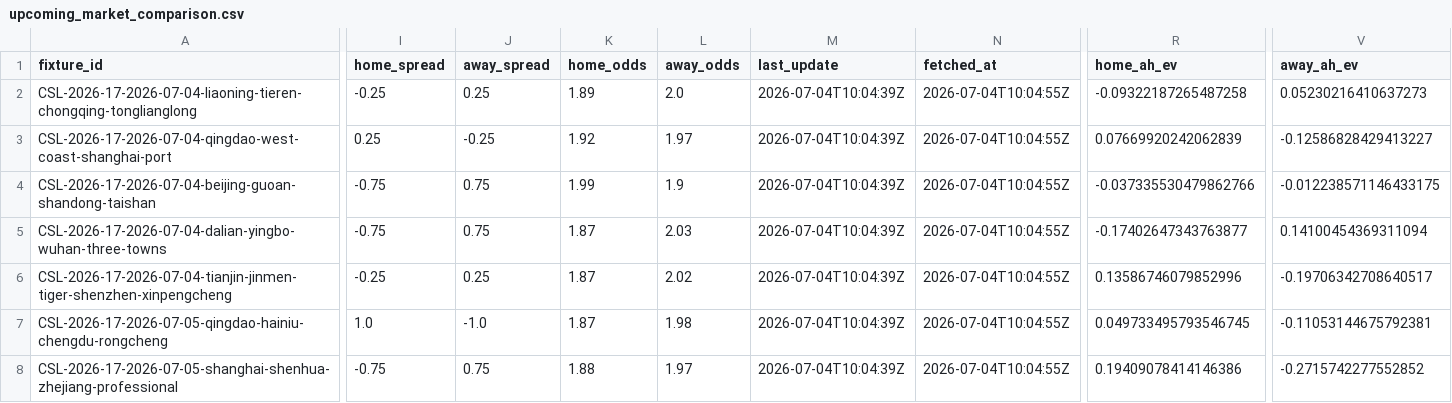
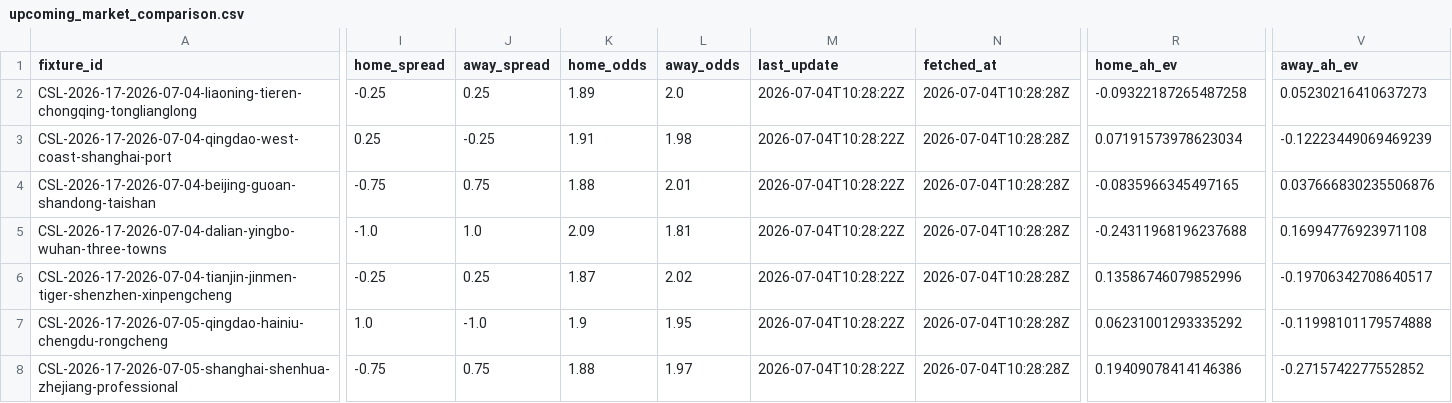
Before and after one commit to jiajun-builds/cslmonitor, a CSV file: data/dashboard/csv/upcoming_market_comparison.csv, drawn as a sheet; only a part is shown, gaps mark what is left out; the diff covers the shown part only; the diff names each change by its address in the sheet, - before the commit and + after, or states it on an @@ line.

```diff
--- a/data/dashboard/csv/upcoming_market_comparison.csv
+++ b/data/dashboard/csv/upcoming_market_comparison.csv
-M2:M8 (last_update): 2026-07-04T10:04:39Z
+M2:M8 (last_update): 2026-07-04T10:28:22Z
-N2:N8 (fetched_at): 2026-07-04T10:04:55Z
+N2:N8 (fetched_at): 2026-07-04T10:28:28Z
-K3 (home_odds): 1.92
+K3 (home_odds): 1.91
-L3 (away_odds): 1.97
+L3 (away_odds): 1.98
-R3 (home_ah_ev): 0.07669920242062839
+R3 (home_ah_ev): 0.07191573978623034
-V3 (away_ah_ev): -0.12586828429413227
+V3 (away_ah_ev): -0.12223449069469239
-K4 (home_odds): 1.99
+K4 (home_odds): 1.88
-L4 (away_odds): 1.9
+L4 (away_odds): 2.01
-R4 (home_ah_ev): -0.037335530479862766
+R4 (home_ah_ev): -0.0835966345497165
-V4 (away_ah_ev): -0.012238571146433175
+V4 (away_ah_ev): 0.037666830235506876
-I5 (home_spread): -0.75
+I5 (home_spread): -1.0
-J5 (away_spread): 0.75
+J5 (away_spread): 1.0
-K5 (home_odds): 1.87
+K5 (home_odds): 2.09
-L5 (away_odds): 2.03
+L5 (away_odds): 1.81
-R5 (home_ah_ev): -0.17402647343763877
+R5 (home_ah_ev): -0.24311968196237688
-V5 (away_ah_ev): 0.14100454369311094
+V5 (away_ah_ev): 0.16994776923971108
-K7 (home_odds): 1.87
+K7 (home_odds): 1.9
-L7 (away_odds): 1.98
+L7 (away_odds): 1.95
-R7 (home_ah_ev): 0.049733495793546745
+R7 (home_ah_ev): 0.06231001293335292
-V7 (away_ah_ev): -0.11053144675792381
+V7 (away_ah_ev): -0.11998101179574888
```
Also changed, not shown: 4 edited cells elsewhere in this file, data/dashboard/csv/dashboard_meta.csv, data/output_data/CHN_upcoming_market_comparison.csv, 7 other files.
